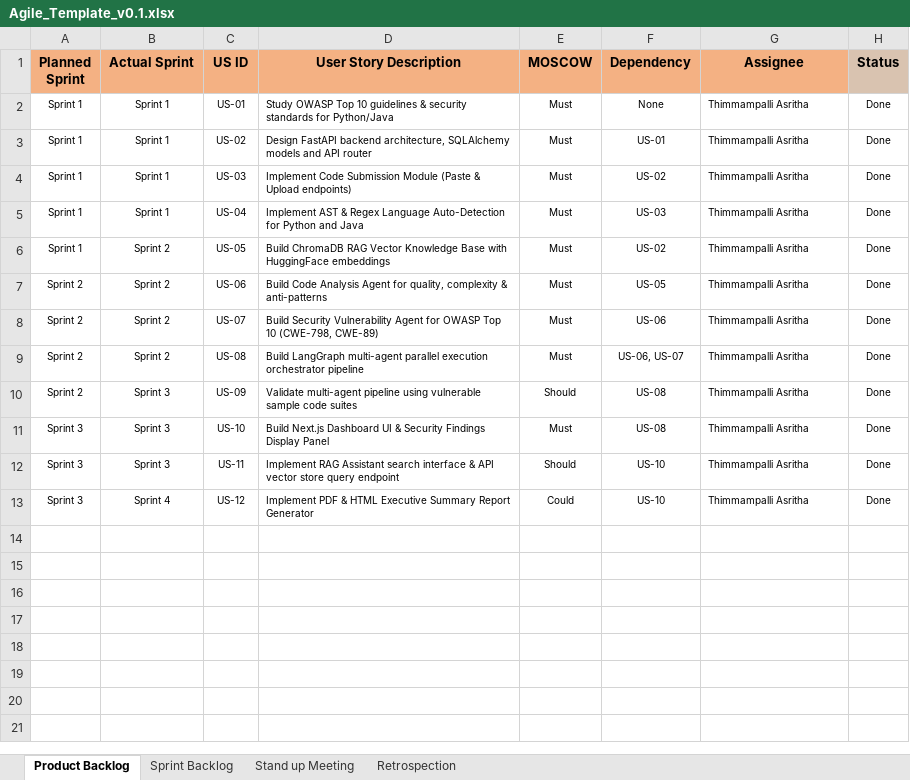
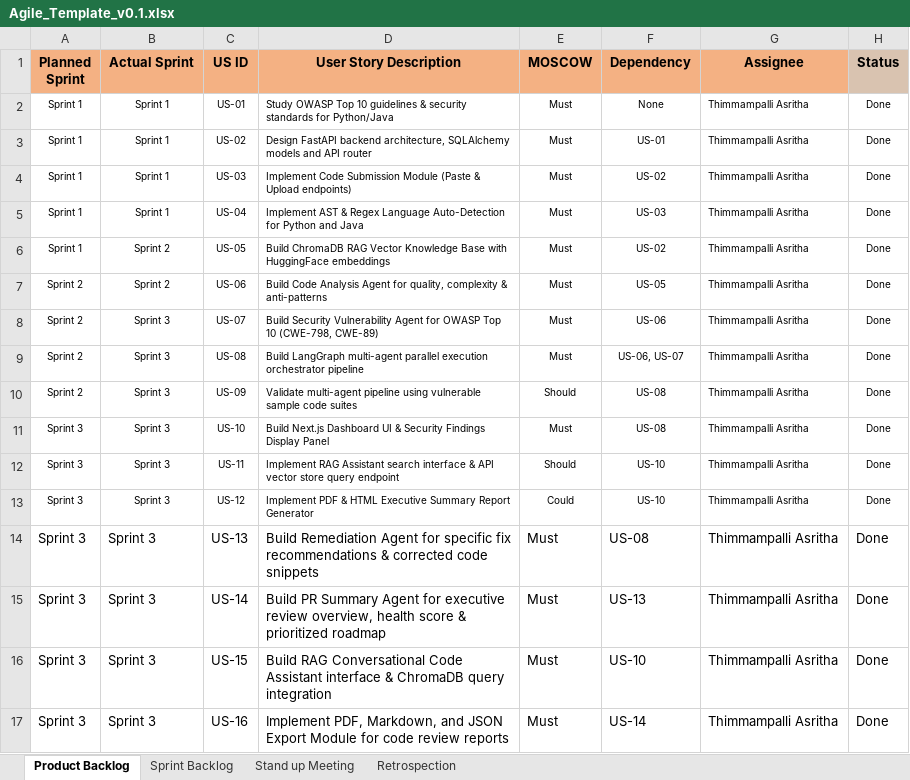
Before and after one commit to asrithaa07/-AI-Code-Review-Security-Analysis-Agent-, an Excel workbook: Agile_Template_v0.1.xlsx, sheet Product Backlog, drawn as a sheet; values as stored, in another font and other column widths than the file's, no borders; the diff names each change by its address in the sheet, - before the commit and + after, or states it on an @@ line.

Commit message:
feat: Complete Milestone 3 - Remediation Agent, PR Summary Agent, RAG Assistant, Developer Review Portal, Report Exports (PDF/MD/JSON), and updated Excel project tracking documents

```diff
--- a/Agile_Template_v0.1.xlsx (sheet Product Backlog)
+++ b/Agile_Template_v0.1.xlsx (sheet Product Backlog)
-B8:B9 (Actual Sprint): Sprint 2
+B8:B9 (Actual Sprint): Sprint 3
-B13 (Actual Sprint): Sprint 4
+B13 (Actual Sprint): Sprint 3
+row 14: Sprint 3 | Sprint 3 | US-13 | Build Remediation Agent for specific fix recommendations & corrected code snippets | Must | US-08 | Thimmampalli Asritha | Done
+row 15: Sprint 3 | Sprint 3 | US-14 | Build PR Summary Agent for executive review overview, health score & prioritized roadmap | Must | US-13 | Thimmampalli Asritha | Done
+row 16: Sprint 3 | Sprint 3 | US-15 | Build RAG Conversational Code Assistant interface & ChromaDB query integration | Must | US-10 | Thimmampalli Asritha | Done
+row 17: Sprint 3 | Sprint 3 | US-16 | Implement PDF, Markdown, and JSON Export Module for code review reports | Must | US-14 | Thimmampalli Asritha | Done
```
Also changed, not shown: sheet Sprint Backlog, sheet Stand up Meeting, sheet Retrospection, Defect_Tracker_v0.1.xlsx, Unit_Test_Plan.xlsx, 22 other files.
